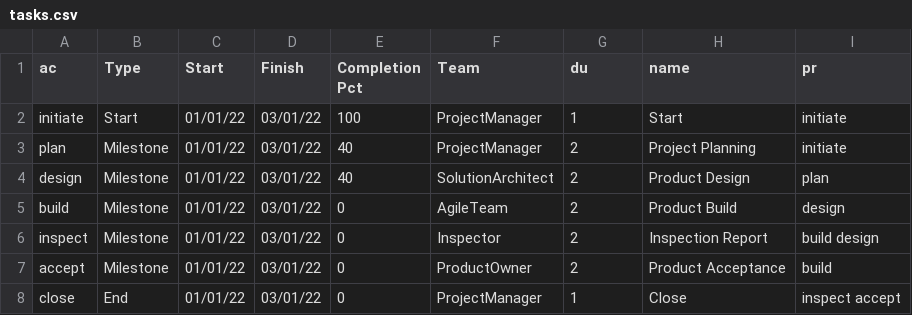
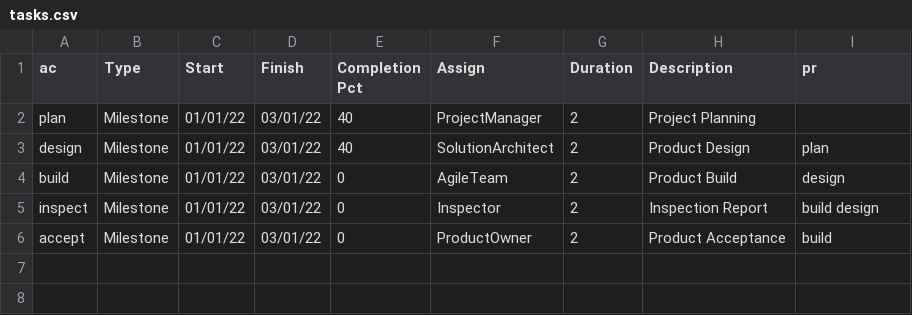
Before and after one commit to jlastwood/pmstreamlit, a CSV file: files/tasks.csv, drawn as a sheet.

```diff
--- a/files/tasks.csv
+++ b/files/tasks.csv
@@ -1,4 +1,3 @@
-ac,Type,Start,Finish,Completion Pct,Team,du,name,pr
-initiate,Start,01/01/22,03/01/22,100,ProjectManager,1,Start,initiate
-plan,Milestone,01/01/22,03/01/22,40,ProjectManager,2,Project Planning,initiate
+ac,Type,Start,Finish,Completion Pct,Assign,Duration,Description,pr
+plan,Milestone,01/01/22,03/01/22,40,ProjectManager,2,Project Planning,
 design,Milestone,01/01/22,03/01/22,40,SolutionArchitect,2,Product Design,plan
@@ -7,2 +6 @@ inspect,Milestone,01/01/22,03/01/22,0,Inspector,2,Inspection Report,build design
 accept,Milestone,01/01/22,03/01/22,0,ProductOwner,2,Product Acceptance,build
-close,End,01/01/22,03/01/22,0,ProjectManager,1,Close,inspect accept
```
Also changed, not shown: files/risksver4.csv, files/tasks2.csv, 16 other files.
